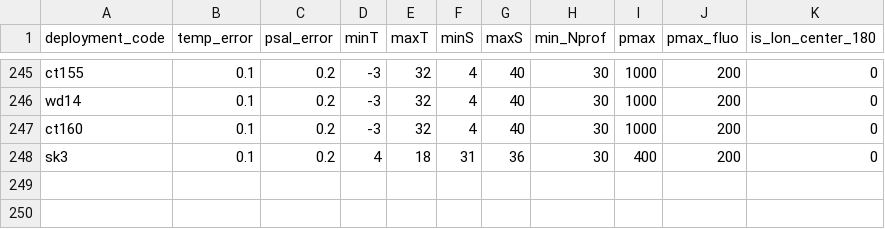
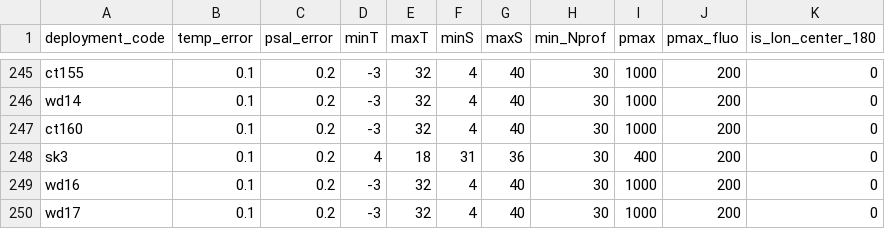
Before and after one commit to fabien-roquet/MEOP_process, a CSV file: table_param.csv, drawn as a sheet; only a part is shown, gaps mark what is left out.

```diff
--- a/table_param.csv
+++ b/table_param.csv
@@ -248 +248,3 @@ ct160,0.1,0.2,-3,32,4,40,30,1000,200,0
 sk3,0.1,0.2,4,18,31,36,30,400,200,0
+wd16,0.1,0.2,-3,32,4,40,30,1000,200,0
+wd17,0.1,0.2,-3,32,4,40,30,1000,200,0
```
Also changed, not shown: table_coeff.csv, table_filter.csv, 14 other files.
